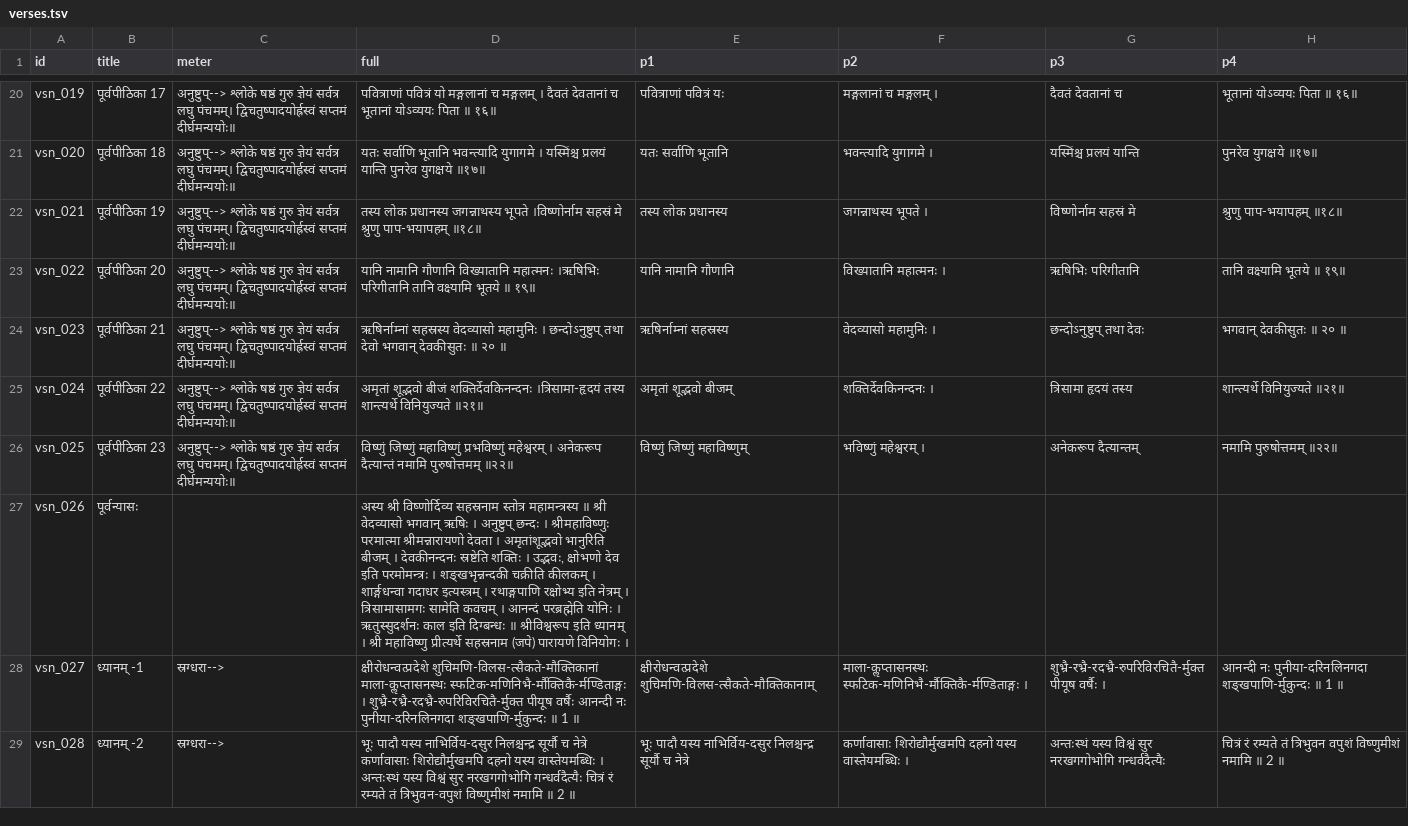
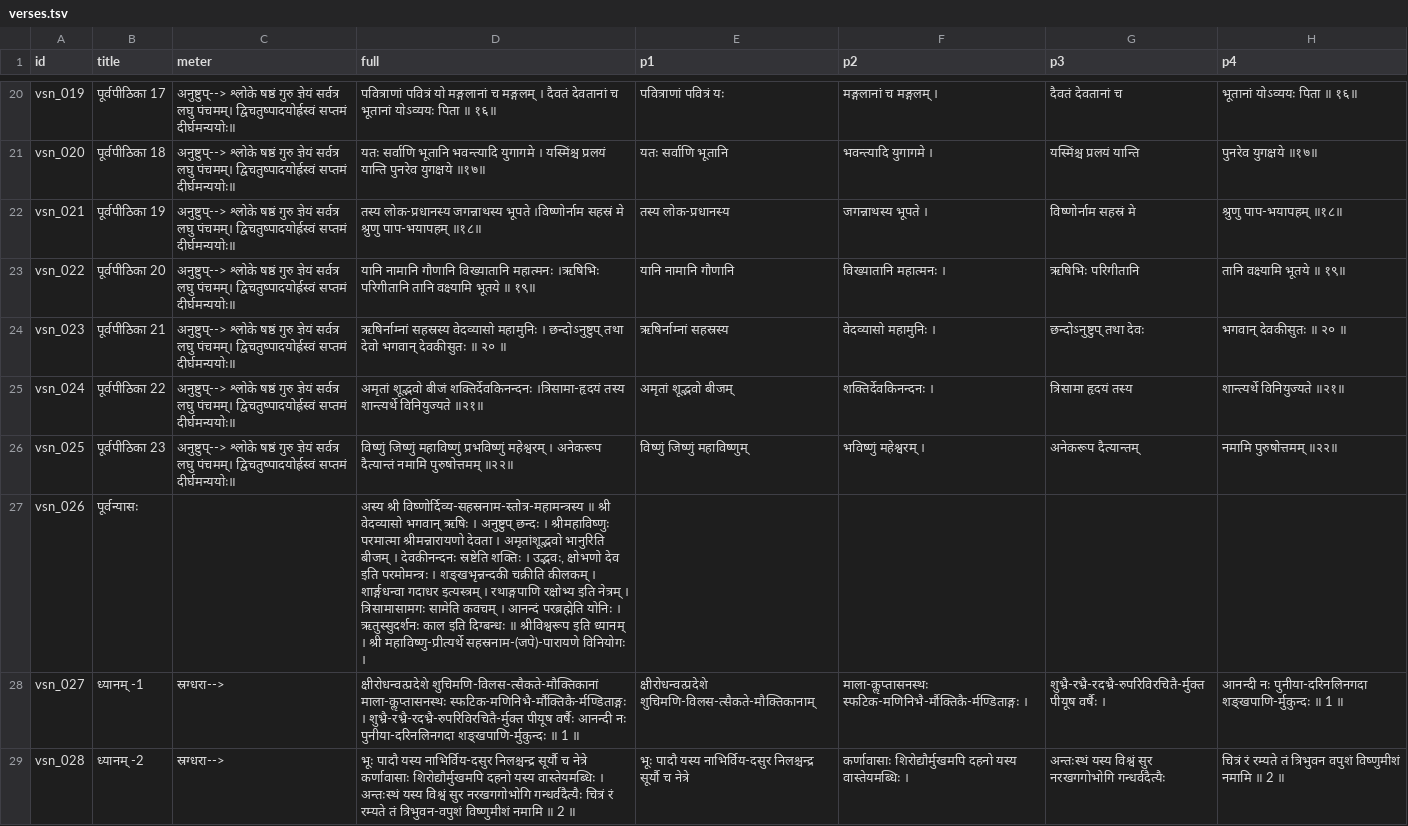
Before and after one commit to laksiyer/learn-stotras, a TSV file: stotras/vishnu-sahasranama/data/verses.tsv, drawn as a sheet; only a part is shown, gaps mark what is left out; the diff names each change by its address in the sheet, - before the commit and + after, or states it on an @@ line.

```diff
--- a/stotras/vishnu-sahasranama/data/verses.tsv
+++ b/stotras/vishnu-sahasranama/data/verses.tsv
-D22 (full): तस्य लोक प्रधानस्य जगन्नाथस्य भूपते…
+D22 (full): तस्य लोक-प्रधानस्य जगन्नाथस्य भूपते…
-E22 (p1): तस्य लोक प्रधानस्य
+E22 (p1): तस्य लोक-प्रधानस्य
-D27 (full): अस्य श्री विष्णोर्दिव्य सहस्रनाम स्तोत्र महामन्त्रस्य ॥ श्री वेदव्यासो भगवान् ऋषिः । अनुष्टुप् छन्दः । श्रीमहाविष्णुः परमात्मा श्रीमन्नारायणो देवता । अमृतांशूद्भवो भानुरिति बीजम् । देवकीनन्दनः स्रष्टेति शक्तिः । उद्भवः, क्षोभणो देव इति परमोमन्त्रः । शङ्खभृन्नन्दकी चक्रीति कीलकम् । शार्ङ्गधन्वा गदाधर इत्यस्त्रम् । रथाङ्गपाणि रक्षोभ्य इति नेत्रम् । त्रिसामासामगः सामेति कवचम् । आनन्दं परब्रह्मेति योनिः । ऋतुस्सुदर्शनः काल इति दिग्बन्धः ॥ श्रीविश्वरूप इति ध्यानम् । श्री महाविष्णु प्रीत्यर्थे सहस्रनाम (जपे) पारायणे विनियोगः ।
+D27 (full): अस्य श्री विष्णोर्दिव्य-सहस्रनाम-स्तोत्र-महामन्त्रस्य ॥ श्री वेदव्यासो भगवान् ऋषिः । अनुष्टुप् छन्दः । श्रीमहाविष्णुः परमात्मा श्रीमन्नारायणो देवता । अमृतांशूद्भवो भानुरिति बीजम् । देवकीनन्दनः स्रष्टेति शक्तिः । उद्भवः, क्षोभणो देव इति परमोमन्त्रः । शङ्खभृन्नन्दकी चक्रीति कीलकम् । शार्ङ्गधन्वा गदाधर इत्यस्त्रम् । रथाङ्गपाणि रक्षोभ्य इति नेत्रम् । त्रिसामासामगः सामेति कवचम् । आनन्दं परब्रह्मेति योनिः । ऋतुस्सुदर्शनः काल इति दिग्बन्धः ॥ श्रीविश्वरूप इति ध्यानम् । श्री महाविष्णु-प्रीत्यर्थे सहस्रनाम-(जपे)-पारायणे विनियोगः ।
```
Also changed, not shown: 1 other file.
